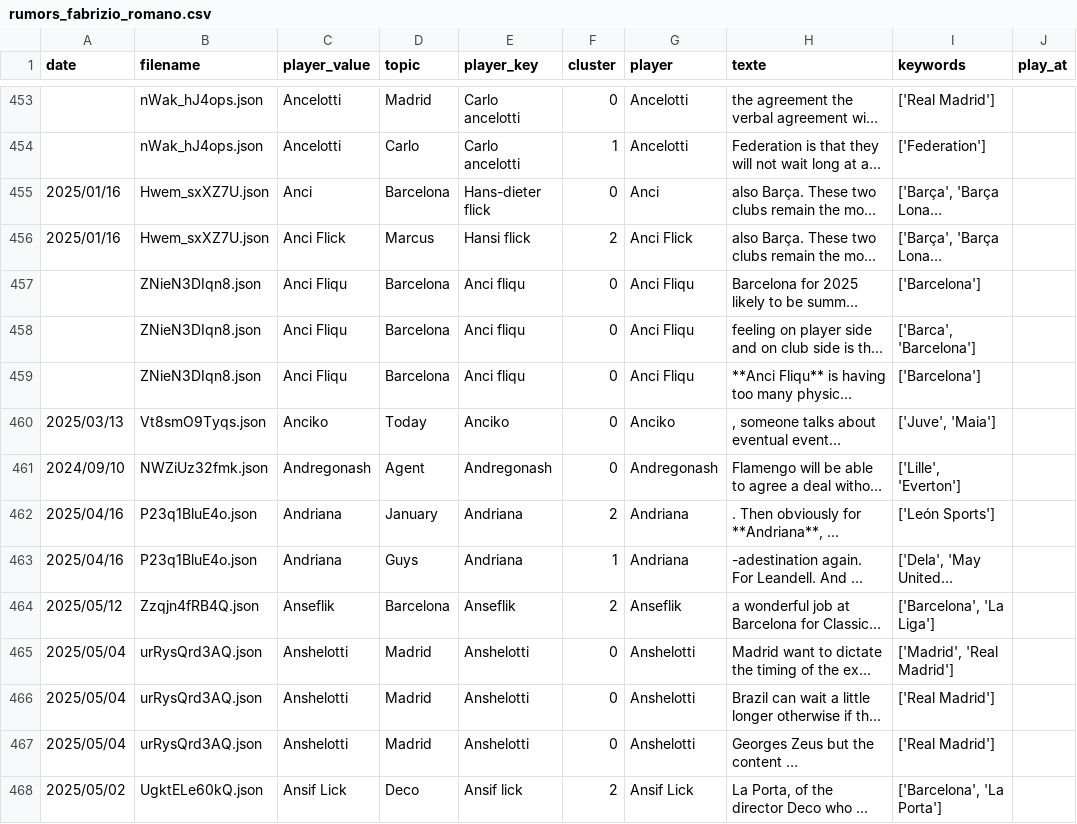
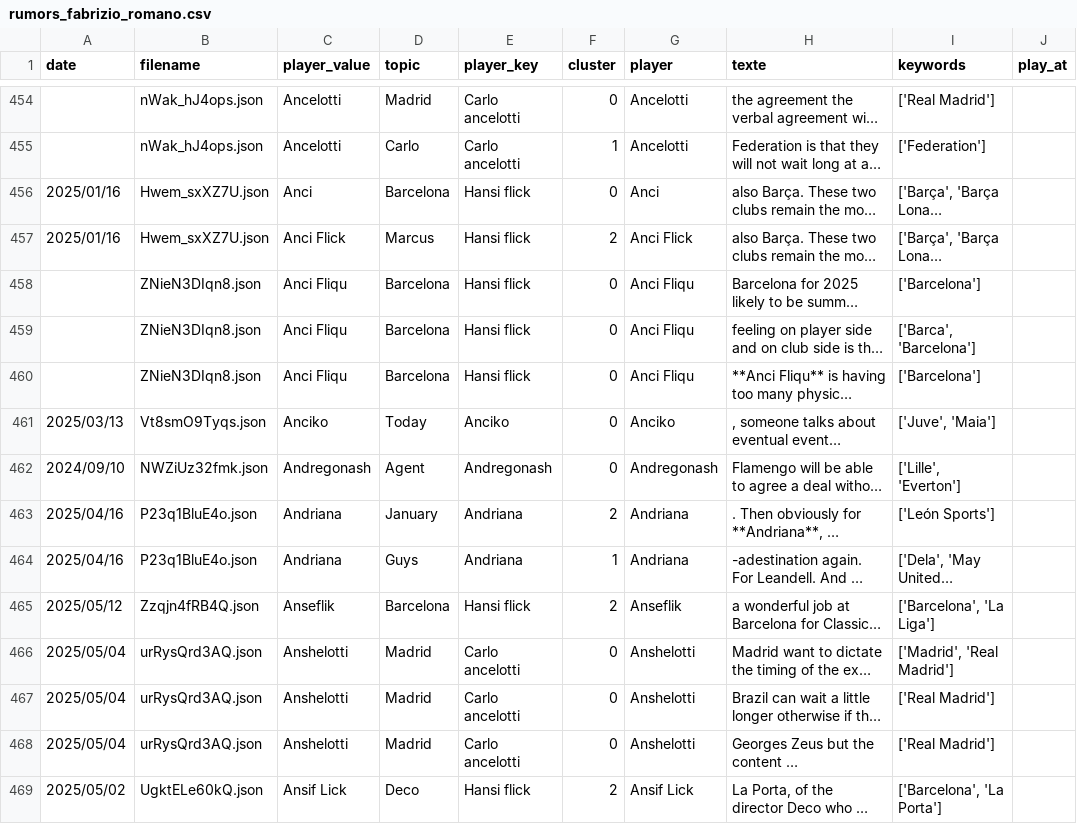
Before and after one commit to Guinga6/Transfer-Rumours-Analysis, a CSV file: data/youtube/csv/rumors_fabrizio_romano.csv, drawn as a sheet; only a part is shown, gaps mark what is left out; long unchanged cells end in …; addresses are those after the commit; the diff covers the shown part only; the diff names each change by its address in the sheet, - before the commit and + after, or states it on an @@ line.

Commit message:
Youtube is done

```diff
--- a/data/youtube/csv/rumors_fabrizio_romano.csv
+++ b/data/youtube/csv/rumors_fabrizio_romano.csv
-E456 (player_key): Hans-dieter flick
+E456 (player_key): Hansi flick
-E458:E460 (player_key): Anci fliqu
+E458:E460 (player_key): Hansi flick
-E465 (player_key): Anseflik
+E465 (player_key): Hansi flick
-E466:E468 (player_key): Anshelotti
+E466:E468 (player_key): Carlo ancelotti
-E469 (player_key): Ansif lick
+E469 (player_key): Hansi flick
```
Also changed, not shown: 1 added row and 101 edited cells elsewhere in this file, 2 other files.
